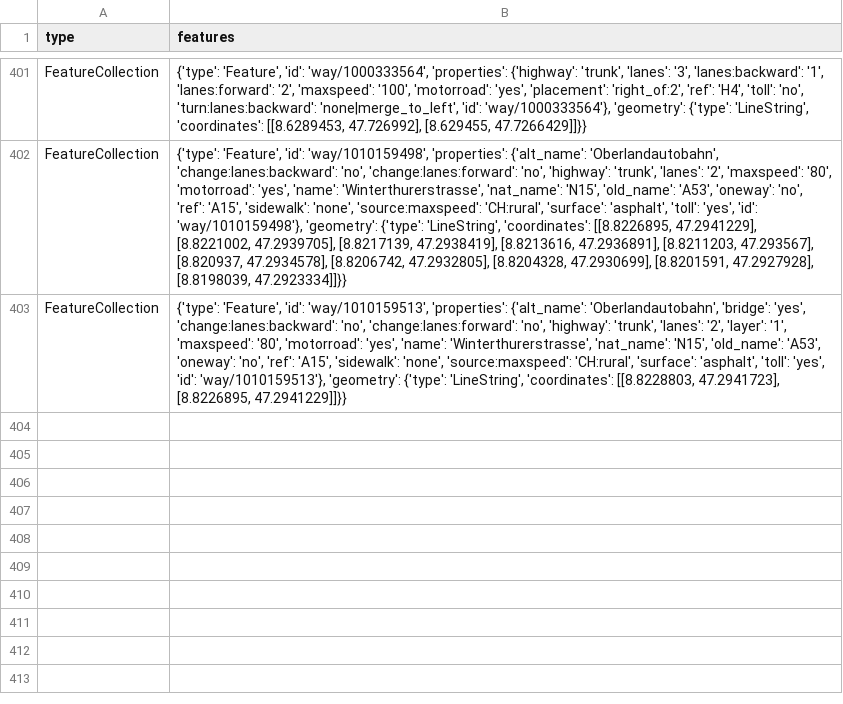
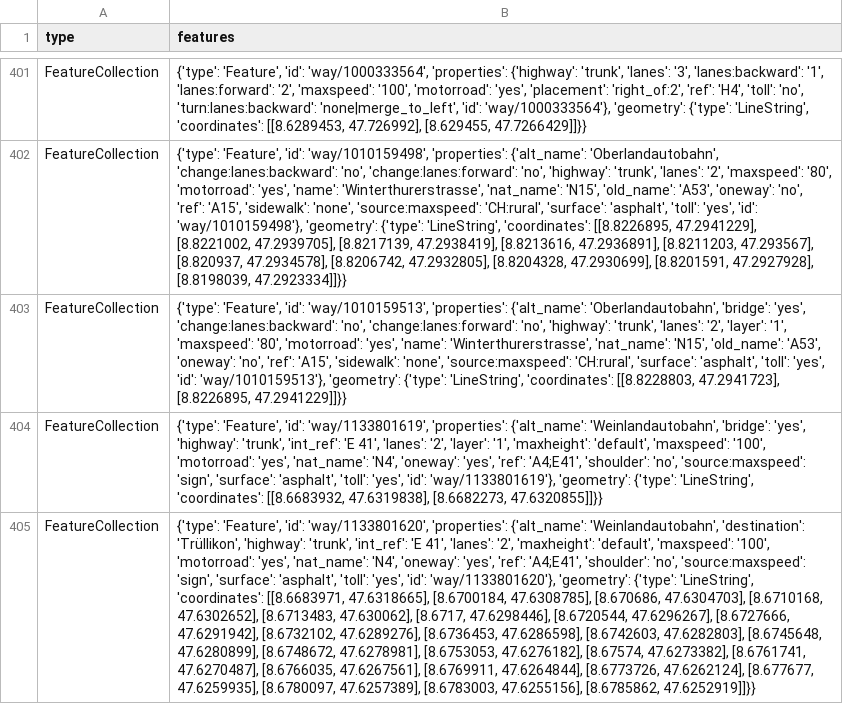
Before and after one commit to chnuessli/elz-data, a CSV file: data/csv/highway/trunk/trunk_dispo_srz.csv, drawn as a sheet; only a part is shown, gaps mark what is left out; the diff covers the shown part only; the diff names each change by its address in the sheet, - before the commit and + after, or states it on an @@ line.

```diff
--- a/data/csv/highway/trunk/trunk_dispo_srz.csv
+++ b/data/csv/highway/trunk/trunk_dispo_srz.csv
+row 404: FeatureCollection | {'type': 'Feature', 'id': 'way/1133801619', 'properties': {'alt_name': 'Weinlandautobahn', 'bridge': 'yes', 'highway': 'trunk', 'int_ref': 'E 41', 'lanes': '2', 'layer': '1', 'maxheight': 'default', 'maxspeed': '100', 'motorroad': 'yes', 'nat_name': 'N4', 'oneway': 'yes', 'ref': 'A4;E41', 'shoulder': 'no', 'source:maxspeed': 'sign', 'surface': 'asphalt', 'toll': 'yes', 'id': 'way/1133801619'}, 'geometry': {'type': 'LineString', 'coordinates': [[8.6683932, 47.6319838], [8.6682273, 47.6320855]]}}
+row 405: FeatureCollection | {'type': 'Feature', 'id': 'way/1133801620', 'properties': {'alt_name': 'Weinlandautobahn', 'destination': 'Trüllikon', 'highway': 'trunk', 'int_ref': 'E 41', 'lanes': '2', 'maxheight': 'default', 'maxspeed': '100', 'motorroad': 'yes', 'nat_name': 'N4', 'oneway': 'yes', 'ref': 'A4;E41', 'shoulder': 'no', 'source:maxspeed': 'sign', 'surface': 'asphalt', 'toll': 'yes', 'id': 'way/1133801620'}, 'geometry': {'type': 'LineString', 'coordinates': [[8.6683971, 47.6318665], [8.6700184, 47.6308785], [8.670686, 47.6304703], [8.6710168, 47.6302652], [8.6713483, 47.630062], [8.6717, 47.6298446], [8.6720544, 47.6296267], [8.6727666, 47.6291942], [8.6732102, 47.6289276], [8.6736453, 47.6286598], [8.6742603, 47.6282803], [8.6745648, 47.6280899], [8.6748672, 47.6278981], [8.6753053, 47.6276182], [8.67574, 47.6273382], [8.6761741, 47.6270487], [8.6766035, 47.6267561], [8.6769911, 47.6264844], [8.6773726, 47.6262124], [8.677677, 47.6259935], [8.6780097, 47.6257389], [8.6783003, 47.6255156], [8.6785862, 47.6252919]]}}
```
Also changed, not shown: 2 added rows and 8 edited cells elsewhere in this file, data/csv/access/gates/gates_dispo_srz.csv, data/csv/access/gates/gates_kt_zh.csv, 10 other files.
